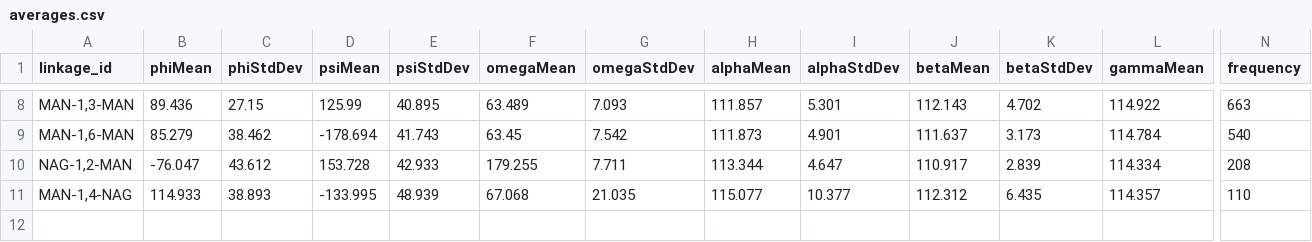
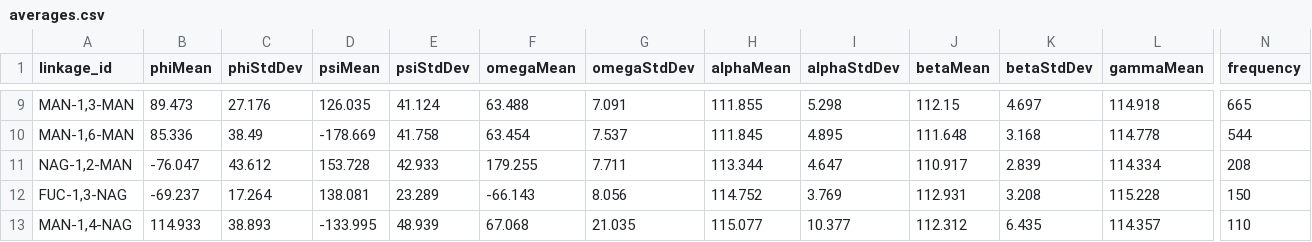
Before and after one commit to Dialpuri/torsion_analysis, a CSV file: averages.csv, drawn as a sheet; only a part is shown, gaps mark what is left out; addresses are those after the commit; rows hold the shown columns only; the diff covers the shown part only; the diff names each change by its address in the sheet, - before the commit and + after, or states it on an @@ line.

```diff
--- a/averages.csv
+++ b/averages.csv
-B9 (phiMean): 89.436
+B9 (phiMean): 89.473
-C9 (phiStdDev): 27.15
+C9 (phiStdDev): 27.176
-D9 (psiMean): 125.99
+D9 (psiMean): 126.035
-E9 (psiStdDev): 40.895
+E9 (psiStdDev): 41.124
-F9 (omegaMean): 63.489
+F9 (omegaMean): 63.488
-G9 (omegaStdDev): 7.093
+G9 (omegaStdDev): 7.091
-H9 (alphaMean): 111.857
+H9 (alphaMean): 111.855
-I9 (alphaStdDev): 5.301
+I9 (alphaStdDev): 5.298
-J9 (betaMean): 112.143
+J9 (betaMean): 112.15
-K9 (betaStdDev): 4.702
+K9 (betaStdDev): 4.697
-L9 (gammaMean): 114.922
+L9 (gammaMean): 114.918
-N9 (frequency): 663
+N9 (frequency): 665
-B10 (phiMean): 85.279
+B10 (phiMean): 85.336
-C10 (phiStdDev): 38.462
+C10 (phiStdDev): 38.49
-D10 (psiMean): -178.694
+D10 (psiMean): -178.669
-E10 (psiStdDev): 41.743
+E10 (psiStdDev): 41.758
-F10 (omegaMean): 63.45
+F10 (omegaMean): 63.454
-G10 (omegaStdDev): 7.542
+G10 (omegaStdDev): 7.537
-H10 (alphaMean): 111.873
+H10 (alphaMean): 111.845
-I10 (alphaStdDev): 4.901
+I10 (alphaStdDev): 4.895
-J10 (betaMean): 111.637
+J10 (betaMean): 111.648
-K10 (betaStdDev): 3.173
+K10 (betaStdDev): 3.168
-L10 (gammaMean): 114.784
+L10 (gammaMean): 114.778
-N10 (frequency): 540
+N10 (frequency): 544
+row 12: FUC-1,3-NAG | -69.237 | 17.264 | 138.081 | 23.289 | -66.143 | 8.056 | 114.752 | 3.769 | 112.931 | 3.208 | 115.228 | 150
```
Also changed, not shown: 1 added row and 48 edited cells elsewhere in this file, 4 other files.
